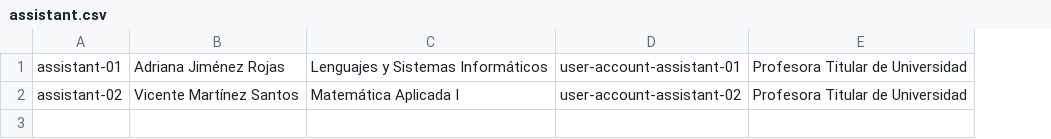
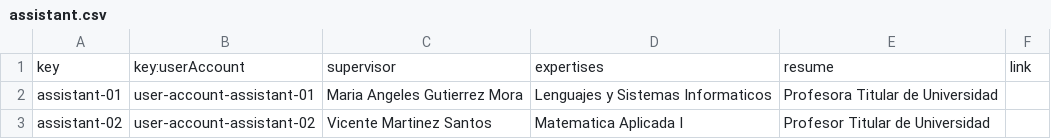
Before and after one commit to TerryIsmael/Acme-L3-D01, a CSV file: src/main/webapp/WEB-INF/resources/sample-data/assistant.csv, drawn as a sheet; removed rows and columns are numbered as before the commit, all else as after; the diff names each change by its address in the sheet, - before the commit and + after, or states it on an @@ line.

Commit message:
Assistant sample data fixed

```diff
--- a/src/main/webapp/WEB-INF/resources/sample-data/assistant.csv
+++ b/src/main/webapp/WEB-INF/resources/sample-data/assistant.csv
-column B, rows 1-2: Adriana Jiménez Rojas | Vicente Martínez Santos
-column C, rows 1-2: Lenguajes y Sistemas Informáticos | Matemática Aplicada I
+column C, rows 2-3: Maria Angeles Gutierrez Mora | Vicente Martinez Santos
+column D, rows 2-3: Lenguajes y Sistemas Informaticos | Matematica Aplicada I
+column F, empty
+row 1: key | key:userAccount | supervisor | expertises | resume | link
-E3: Profesora Titular de Universidad
+E3: Profesor Titular de Universidad
```
